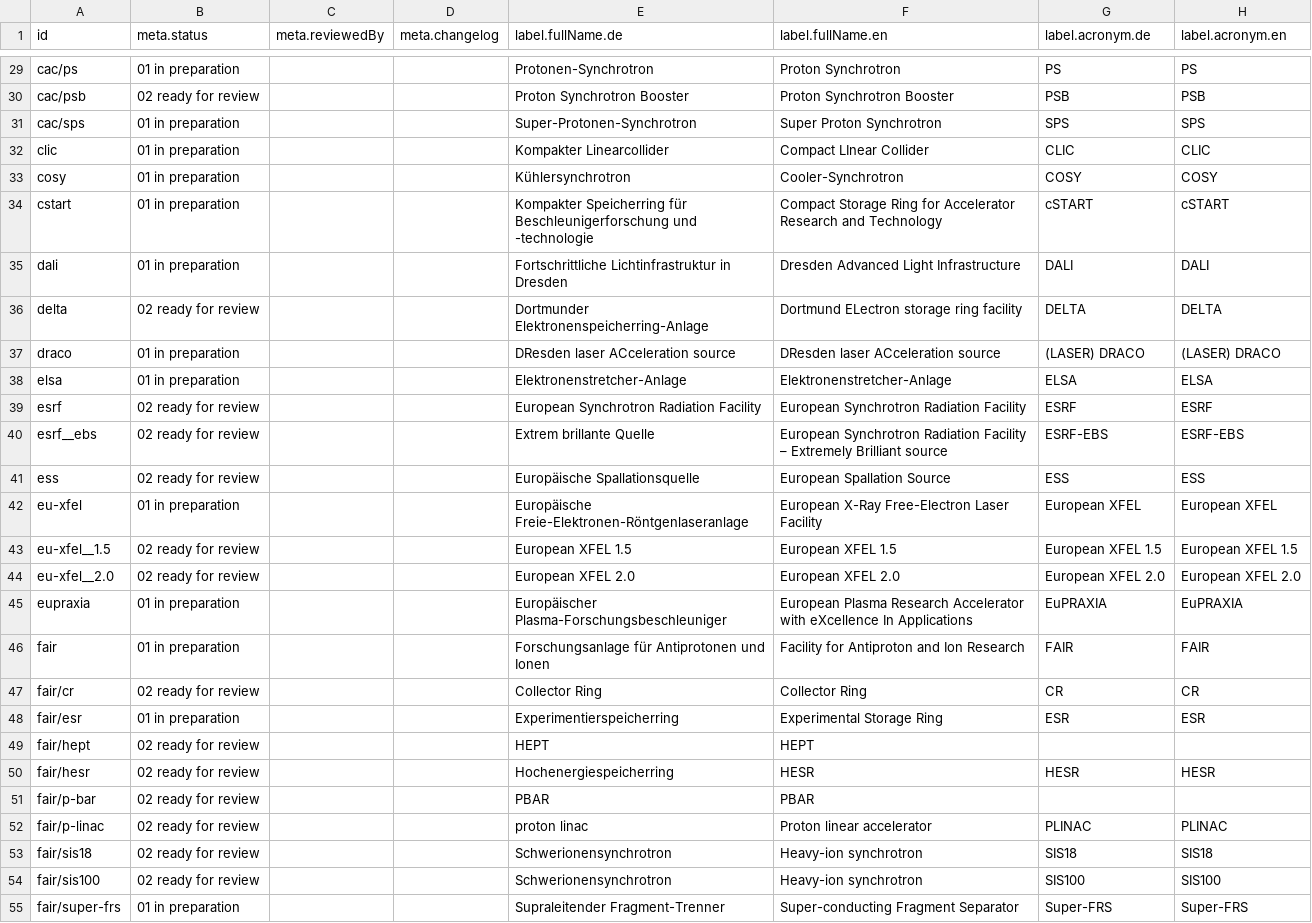
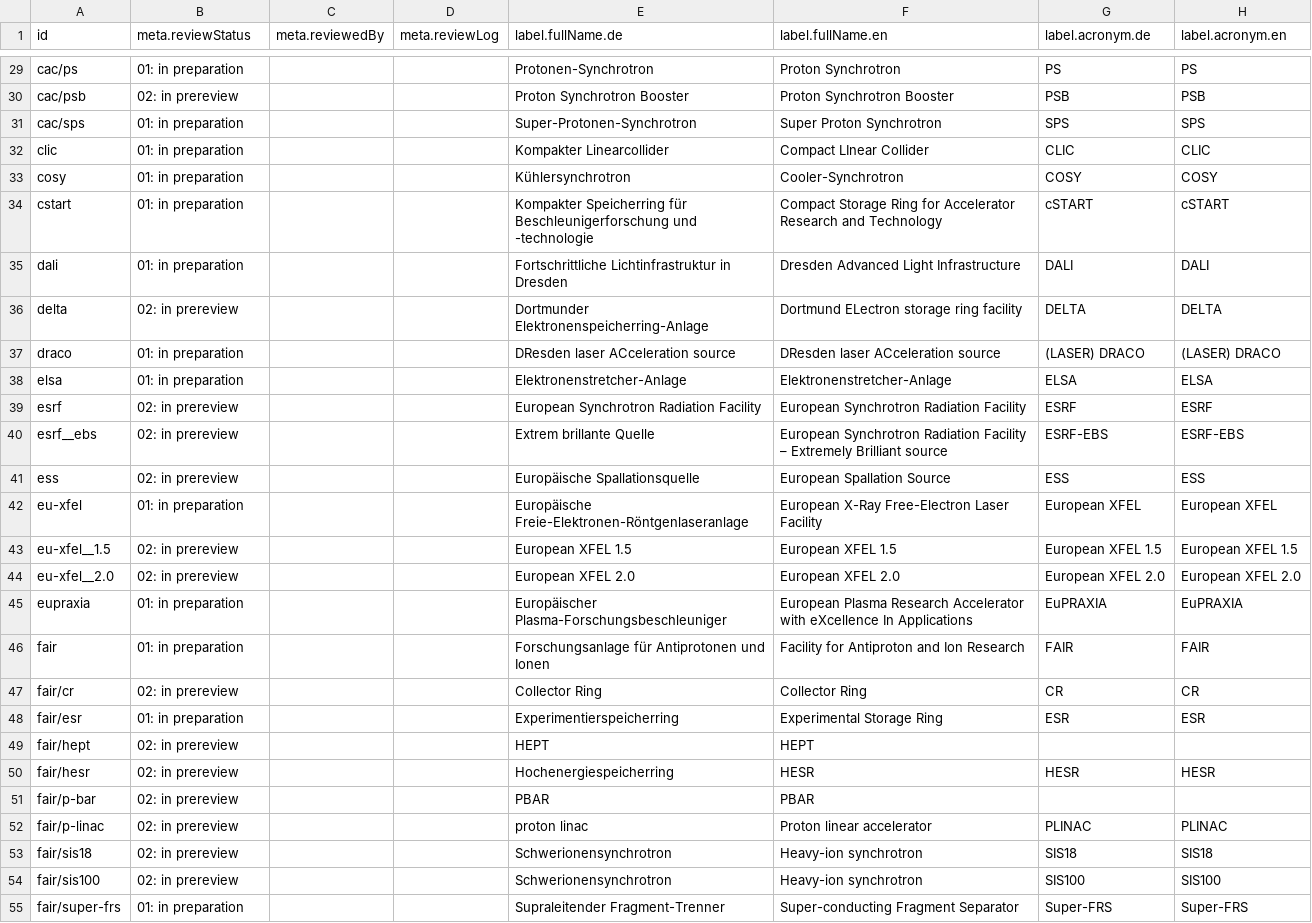
Before and after one commit to befide/bf2035, a CSV file: packages/@befide/bf2035-meta/src/data/facility.csv, drawn as a sheet; only a part is shown, gaps mark what is left out; the diff covers the shown part only; the diff names each change by its address in the sheet, - before the commit and + after, or states it on an @@ line.

```diff
--- a/packages/@befide/bf2035-meta/src/data/facility.csv
+++ b/packages/@befide/bf2035-meta/src/data/facility.csv
-B1: meta.status
+B1: meta.reviewStatus
-D1: meta.changelog
+D1: meta.reviewLog
-B29 (meta.reviewStatus): 01 in preparation
+B29 (meta.reviewStatus): 01: in preparation
-B30 (meta.reviewStatus): 02 ready for review
+B30 (meta.reviewStatus): 02: in prereview
-B31:B35 (meta.reviewStatus): 01 in preparation
+B31:B35 (meta.reviewStatus): 01: in preparation
-B36 (meta.reviewStatus): 02 ready for review
+B36 (meta.reviewStatus): 02: in prereview
-B37:B38 (meta.reviewStatus): 01 in preparation
+B37:B38 (meta.reviewStatus): 01: in preparation
-B39:B41 (meta.reviewStatus): 02 ready for review
+B39:B41 (meta.reviewStatus): 02: in prereview
-B42 (meta.reviewStatus): 01 in preparation
+B42 (meta.reviewStatus): 01: in preparation
-B43:B44 (meta.reviewStatus): 02 ready for review
+B43:B44 (meta.reviewStatus): 02: in prereview
-B45:B46 (meta.reviewStatus): 01 in preparation
+B45:B46 (meta.reviewStatus): 01: in preparation
-B47 (meta.reviewStatus): 02 ready for review
+B47 (meta.reviewStatus): 02: in prereview
-B48 (meta.reviewStatus): 01 in preparation
+B48 (meta.reviewStatus): 01: in preparation
-B49:B54 (meta.reviewStatus): 02 ready for review
+B49:B54 (meta.reviewStatus): 02: in prereview
-B55 (meta.reviewStatus): 01 in preparation
+B55 (meta.reviewStatus): 01: in preparation
```
Also changed, not shown: 62 edited cells elsewhere in this file, packages/@befide/bf2035-meta/src/data/organization.formal-organizations.csv, packages/@befide/bf2035-meta/src/data/organization.working-groups.csv, 20 other files.
